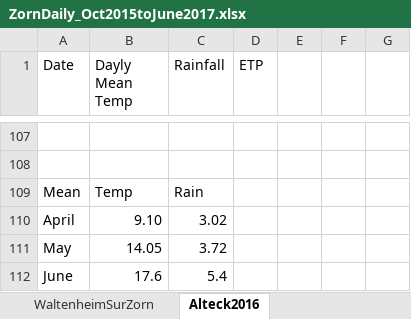
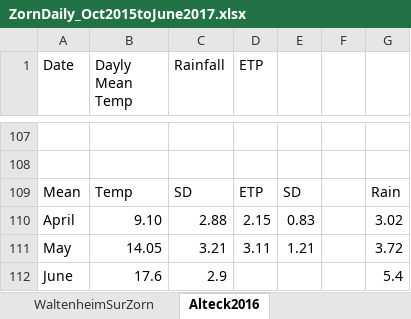
Before and after one commit to DayTimeChunks/HydrologicalMonitoring, an Excel workbook: Data/Lab-linked/ZornDaily_Oct2015toJune2017.xlsx, sheet Alteck2016, drawn as a sheet; only a part is shown, gaps mark what is left out; values as stored, in another font and other column widths than the file's, no borders; the diff names each change by its address in the sheet, - before the commit and + after, or states it on an @@ line.

Commit message:
BEACH data, Feb. 5, 2018

```diff
--- a/Data/Lab-linked/ZornDaily_Oct2015toJune2017.xlsx (sheet Alteck2016)
+++ b/Data/Lab-linked/ZornDaily_Oct2015toJune2017.xlsx (sheet Alteck2016)
-C109 (Rainfall): Rain
+C109 (Rainfall): SD
-D109 (ETP): (empty)
+D109 (ETP): ETP
-E109: (empty)
+E109: SD
-G109: (empty)
+G109: Rain
-C110 (Rainfall): 3.02
+C110 (Rainfall): 2.88
-D110 (ETP): (empty)
+D110 (ETP): 2.15
-E110: (empty)
+E110: 0.83
-G110: (empty)
+G110: 3.02
-C111 (Rainfall): 3.72
+C111 (Rainfall): 3.21
-D111 (ETP): (empty)
+D111 (ETP): 3.11
-E111: (empty)
+E111: 1.21
-G111: (empty)
+G111: 3.72
-C112 (Rainfall): 5.4
+C112 (Rainfall): 2.9
-G112: (empty)
+G112: 5.4
```
Also changed, not shown: Data/Lab-linked/NitrogenIRMS.xlsx, 12 other files.
